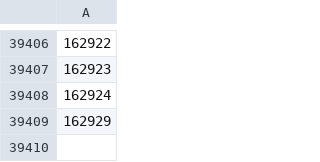
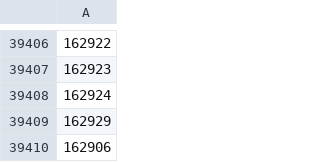
Before and after one commit to FilipeTheAnalyst/dbt_bgg, a CSV file: data/bgg_designer_ids.csv, drawn as a sheet; only a part is shown, gaps mark what is left out; the diff names each change by its address in the sheet, - before the commit and + after, or states it on an @@ line.

```diff
--- a/data/bgg_designer_ids.csv
+++ b/data/bgg_designer_ids.csv
+row 39410: 162906
```
